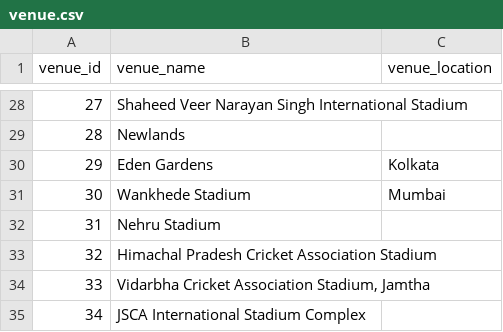
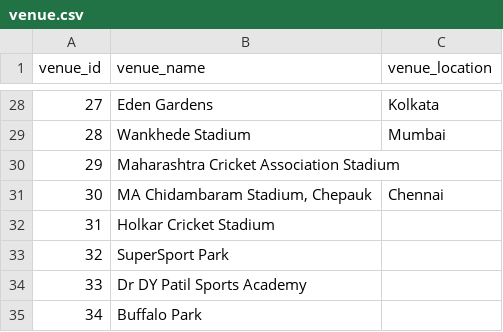
Before and after one commit to Anirudh58/cricboard, a CSV file: clean_data/venue.csv, drawn as a sheet; only a part is shown, gaps mark what is left out; the diff covers the shown part only.

```diff
--- a/clean_data/venue.csv
+++ b/clean_data/venue.csv
@@ -28,8 +28,8 @@ venue_id,venue_name,venue_location
-27,Shaheed Veer Narayan Singh International Stadium,
-28,Newlands,
-29,Eden Gardens,Kolkata
-30,Wankhede Stadium,Mumbai
-31,Nehru Stadium,
-32,Himachal Pradesh Cricket Association Stadium,
-33,"Vidarbha Cricket Association Stadium, Jamtha",
-34,JSCA International Stadium Complex,
+27,Eden Gardens,Kolkata
+28,Wankhede Stadium,Mumbai
+29,Maharashtra Cricket Association Stadium,
+30,"MA Chidambaram Stadium, Chepauk",Chennai
+31,Holkar Cricket Stadium,
+32,SuperSport Park,
+33,Dr DY Patil Sports Academy,
+34,Buffalo Park,
```
Also changed, not shown: 32 edited cells elsewhere in this file, clean_data/match.csv, clean_data/player.csv, 1 other file.
